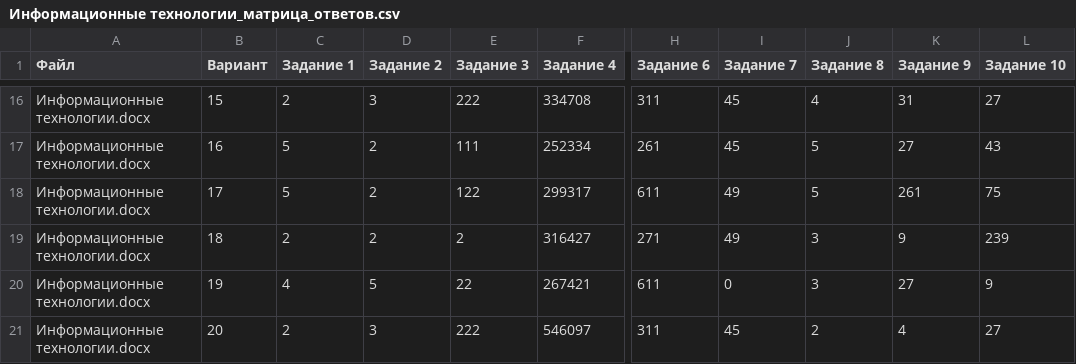
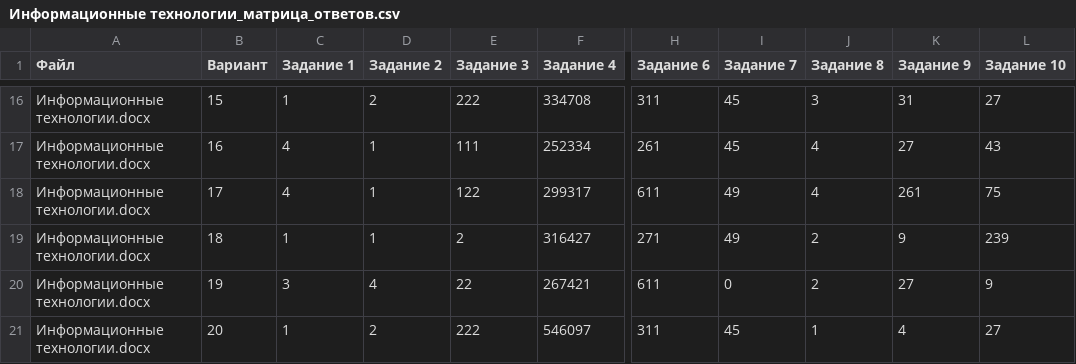
Before and after one commit to nastya98eremeeva-beep/bilet, a CSV file: Информационные технологии_матрица_ответов.csv, drawn as a sheet; only a part is shown, gaps mark what is left out; the diff covers the shown part only; the diff names each change by its address in the sheet, - before the commit and + after, or states it on an @@ line.

```diff
--- a/Информационные технологии_матрица_ответов.csv
+++ b/Информационные технологии_матрица_ответов.csv
-C16 (Задание 1): 2
+C16 (Задание 1): 1
-D16 (Задание 2): 3
+D16 (Задание 2): 2
-J16 (Задание 8): 4
+J16 (Задание 8): 3
-C17:C18 (Задание 1): 5
+C17:C18 (Задание 1): 4
-D17:D19 (Задание 2): 2
+D17:D19 (Задание 2): 1
-J17:J18 (Задание 8): 5
+J17:J18 (Задание 8): 4
-C19 (Задание 1): 2
+C19 (Задание 1): 1
-J19:J20 (Задание 8): 3
+J19:J20 (Задание 8): 2
-C20 (Задание 1): 4
+C20 (Задание 1): 3
-D20 (Задание 2): 5
+D20 (Задание 2): 4
-C21 (Задание 1): 2
+C21 (Задание 1): 1
-D21 (Задание 2): 3
+D21 (Задание 2): 2
-J21 (Задание 8): 2
+J21 (Задание 8): 1
```
Also changed, not shown: 42 edited cells elsewhere in this file, Информатика_матрица_ответов.csv, матрица_ответов.csv, 10 other files.
